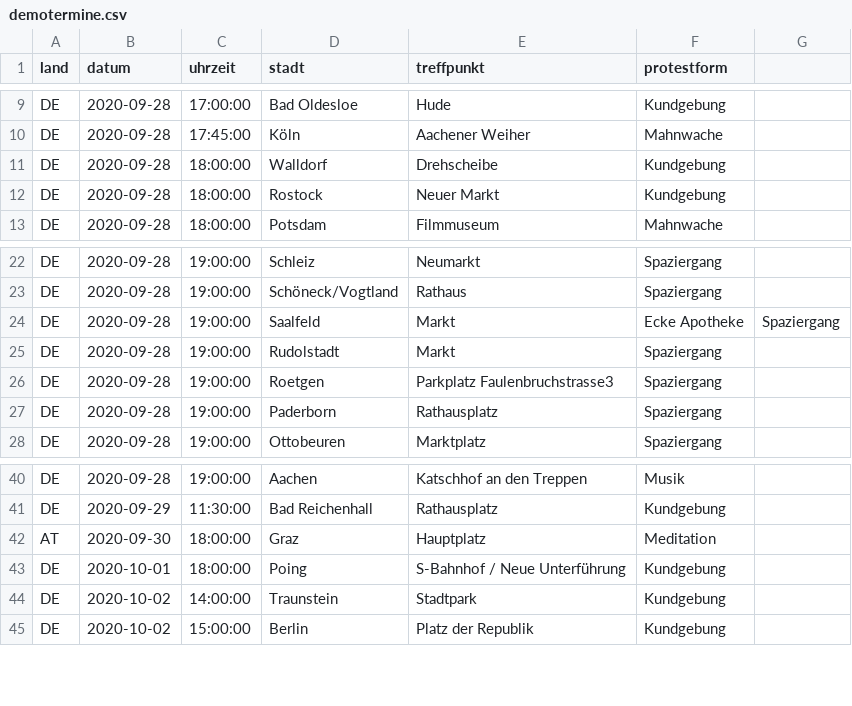
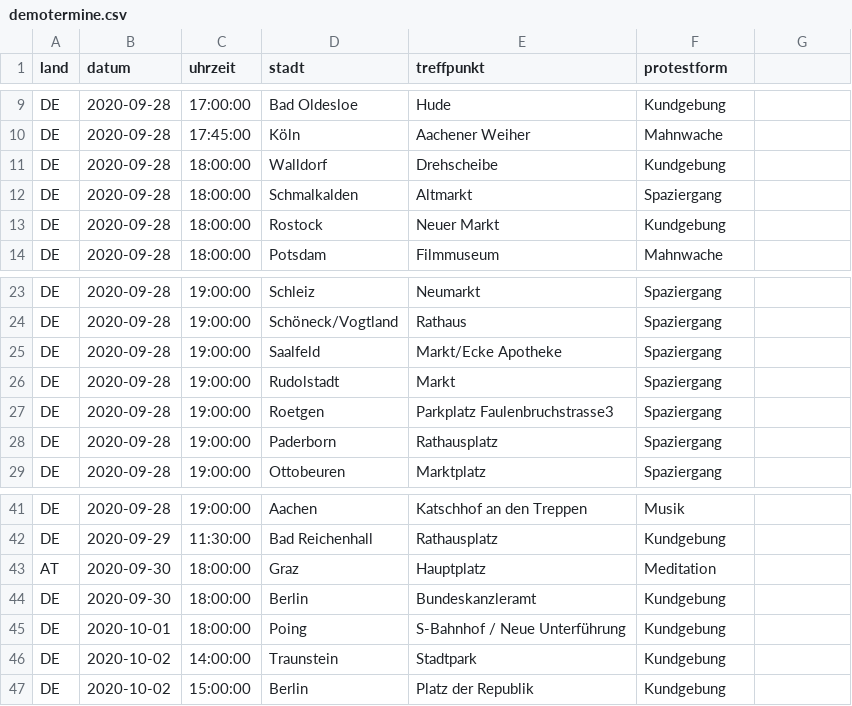
Before and after one commit to anonymous-tld/m.terminkalender.top, a CSV file: _data/demotermine.csv, drawn as a sheet; only a part is shown, gaps mark what is left out.

Commit message:
Update demotermine.csv from https://demo.terminkalender.top/demotermine.csv

```diff
--- a/_data/demotermine.csv
+++ b/_data/demotermine.csv
@@ -11,2 +11,3 @@ DE,2020-09-28,17:45:00,Köln,Aachener Weiher,Mahnwache
 DE,2020-09-28,18:00:00,Walldorf,Drehscheibe,Kundgebung
+DE,2020-09-28,18:00:00,Schmalkalden,Altmarkt,Spaziergang
 DE,2020-09-28,18:00:00,Rostock,Neuer Markt,Kundgebung
@@ -23,3 +24,3 @@ DE,2020-09-28,19:00:00,Schleiz,Neumarkt,Spaziergang
 DE,2020-09-28,19:00:00,Schöneck/Vogtland,Rathaus,Spaziergang
-DE,2020-09-28,19:00:00,Saalfeld,Markt, Ecke Apotheke,Spaziergang
+DE,2020-09-28,19:00:00,Saalfeld,Markt/Ecke Apotheke,Spaziergang
 DE,2020-09-28,19:00:00,Rudolstadt,Markt,Spaziergang
@@ -42,2 +43,3 @@ DE,2020-09-29,11:30:00,Bad Reichenhall,Rathausplatz,Kundgebung
 AT,2020-09-30,18:00:00,Graz,Hauptplatz,Meditation
+DE,2020-09-30,18:00:00,Berlin,Bundeskanzleramt,Kundgebung
 DE,2020-10-01,18:00:00,Poing,S-Bahnhof / Neue Unterführung,Kundgebung
```
